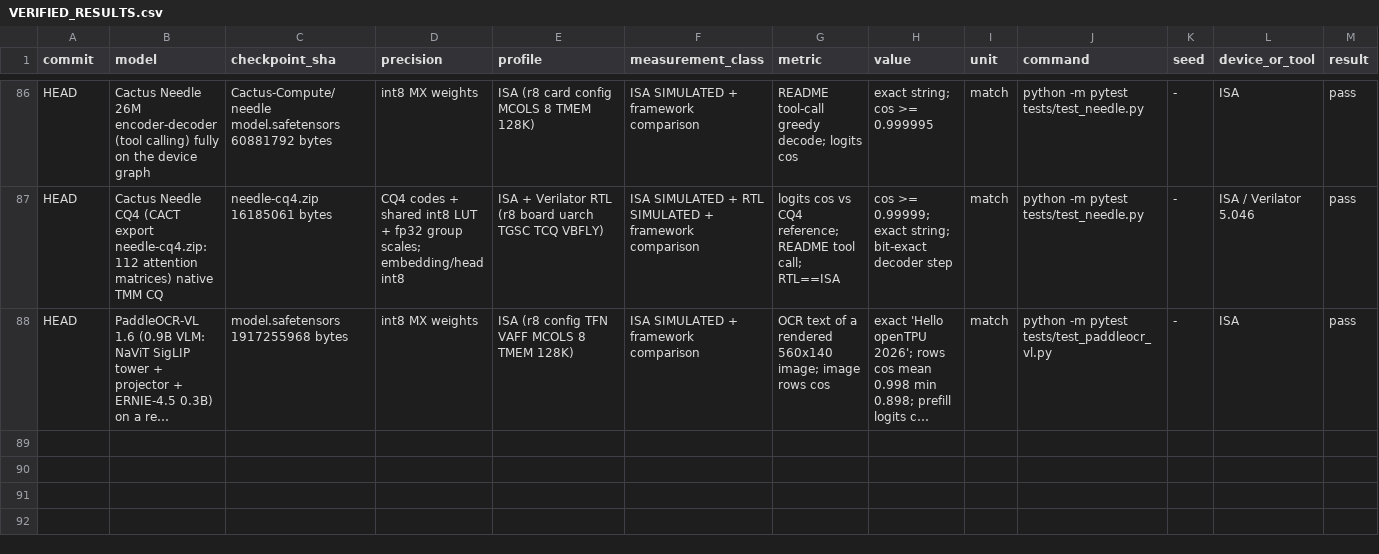
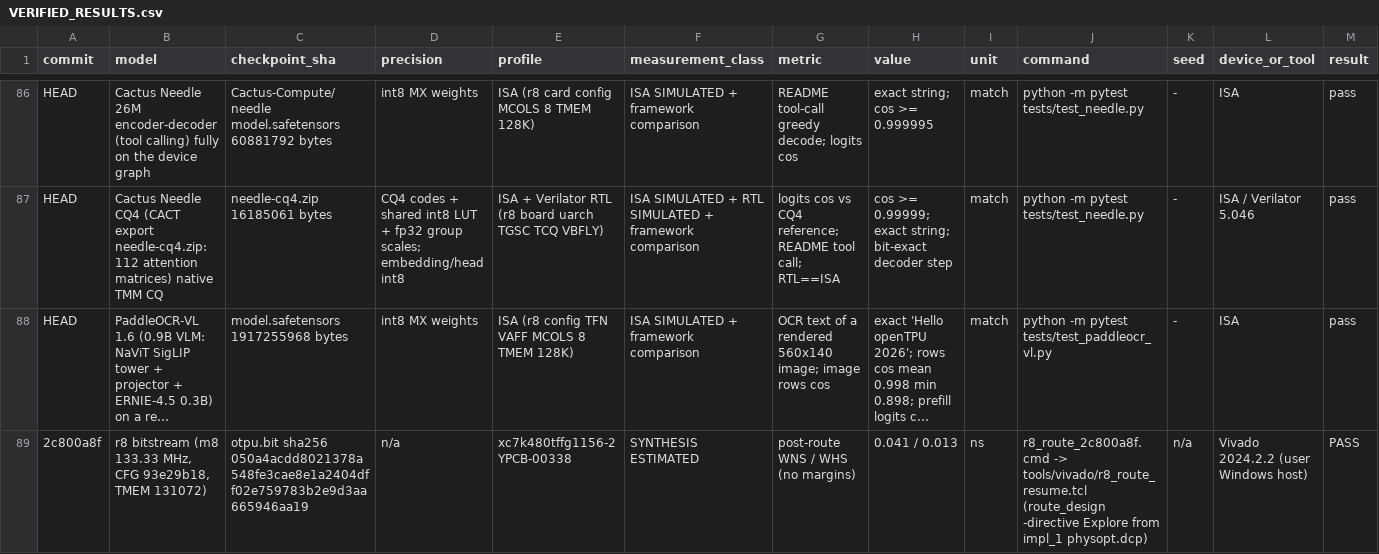
Before and after one commit to MarsWise/openTPU, a CSV file: docs/nextgen/VERIFIED_RESULTS.csv, drawn as a sheet; only a part is shown, gaps mark what is left out; long unchanged cells end in …; rows hold the shown columns only; the diff names each change by its address in the sheet, - before the commit and + after, or states it on an @@ line.

```diff
--- a/docs/nextgen/VERIFIED_RESULTS.csv
+++ b/docs/nextgen/VERIFIED_RESULTS.csv
+row 89: 2c800a8f | r8 bitstream (m8 133.33 MHz, CFG 93e29b18, TMEM 131072) | otpu.bit sha256 050a4acdd8021378a548fe3cae8e1a2404dff02e759783b2e9d3aa665946aa19 | n/a | xc7k480tffg1156-2 YPCB-00338 | SYNTHESIS ESTIMATED | post-route WNS / WHS (no margins) | 0.041 / 0.013 | ns | r8_route_2c800a8f.cmd -> tools/vivado/r8_route_resume.tcl (route_design -directive Explore from impl_1 physopt.dcp) | n/a | Vivado 2024.2.2 (user Windows host) | PASS
```
Also changed, not shown: 1 other file.
